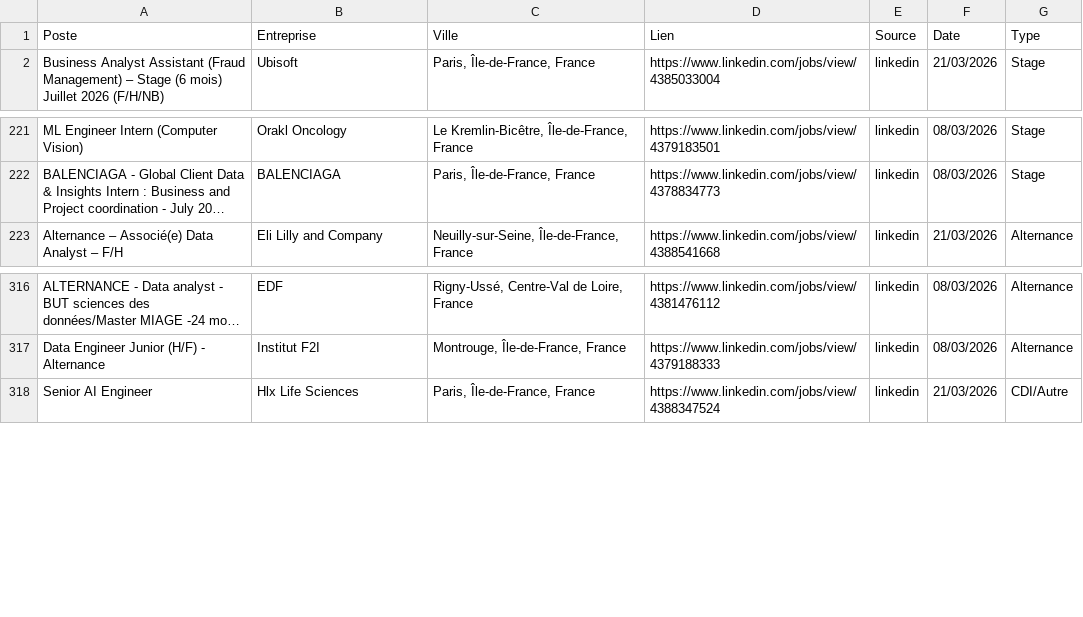
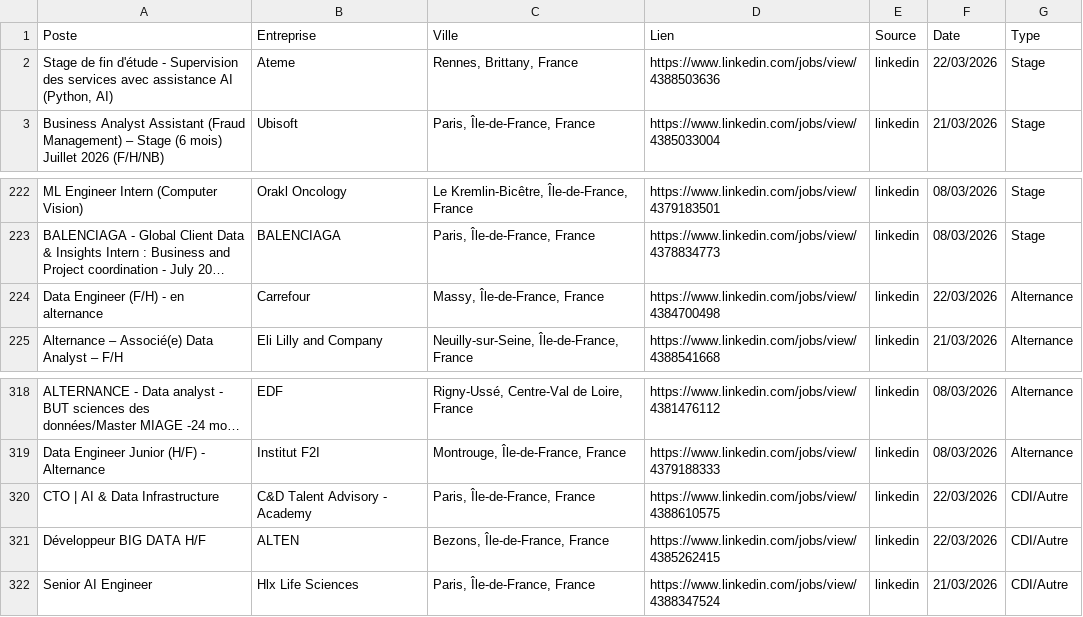
Before and after one commit to sebaarayacastro1/job-hub-france, a CSV file: data/jobs.csv, drawn as a sheet; only a part is shown, gaps mark what is left out; long unchanged cells end in …; the diff names each change by its address in the sheet, - before the commit and + after, or states it on an @@ line.

Commit message:
Auto-update & Heartbeat: 22-03-2026 05:46

```diff
--- a/data/jobs.csv
+++ b/data/jobs.csv
+row 2: Stage de fin d'étude - Supervision des services avec assistance AI (Python, AI) | Ateme | Rennes, Brittany, France | https://www.linkedin.com/jobs/view/4388503636 | linkedin | 22/03/2026 | Stage
+row 224: Data Engineer (F/H) - en alternance | Carrefour | Massy, Île-de-France, France | https://www.linkedin.com/jobs/view/4384700498 | linkedin | 22/03/2026 | Alternance
+row 320: CTO | AI & Data Infrastructure | C&D Talent Advisory - Academy | Paris, Île-de-France, France | https://www.linkedin.com/jobs/view/4388610575 | linkedin | 22/03/2026 | CDI/Autre
+row 321: Développeur BIG DATA H/F | ALTEN | Bezons, Île-de-France, France | https://www.linkedin.com/jobs/view/4385262415 | linkedin | 22/03/2026 | CDI/Autre
```
